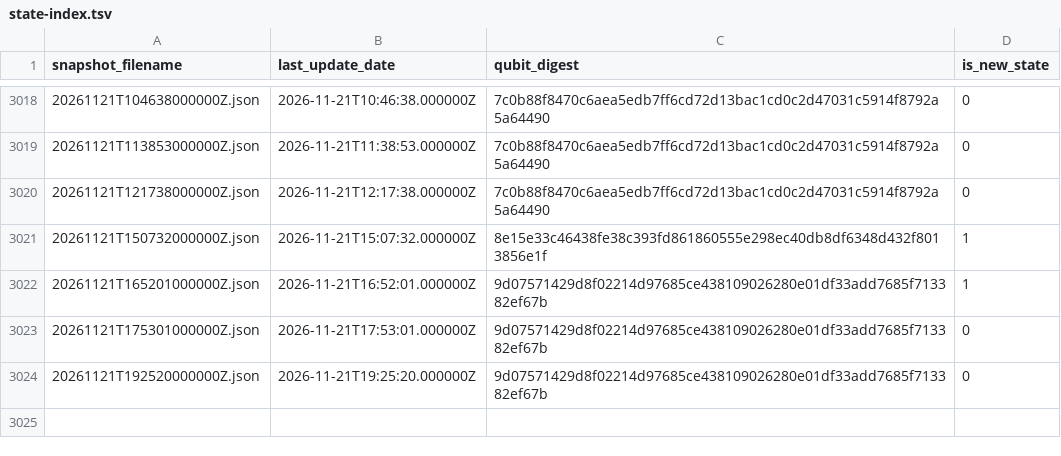
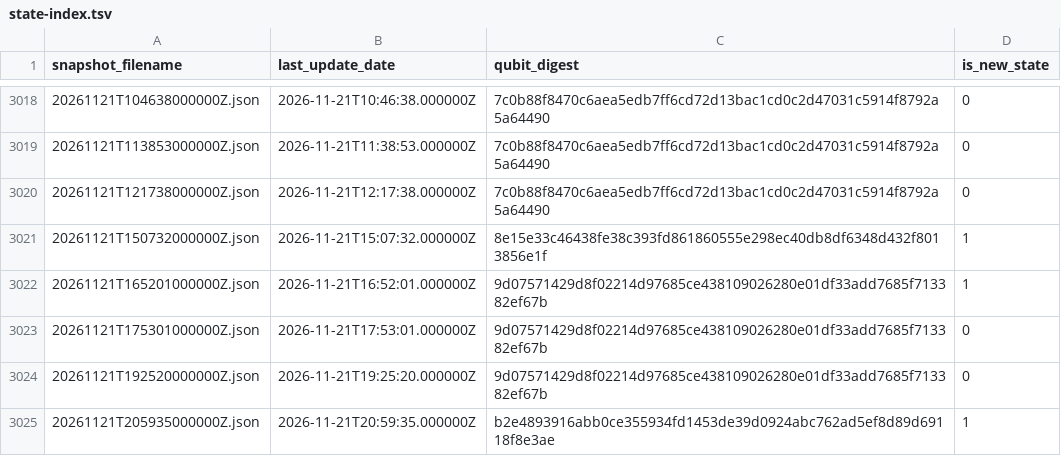
Before and after one commit to SuperconducTED/superconducted-noise-engine, a TSV file: health/state-index.tsv, drawn as a sheet; only a part is shown, gaps mark what is left out; the diff names each change by its address in the sheet, - before the commit and + after, or states it on an @@ line.

```diff
--- a/health/state-index.tsv
+++ b/health/state-index.tsv
+row 3025: 20261121T205935000000Z.json | 2026-11-21T20:59:35.000000Z | b2e4893916abb0ce355934fd1453de39d0924abc762ad5ef8d89d69118f8e3ae | 1
```
Also changed, not shown: ledger/2026-11.tsv, 1 other file.
